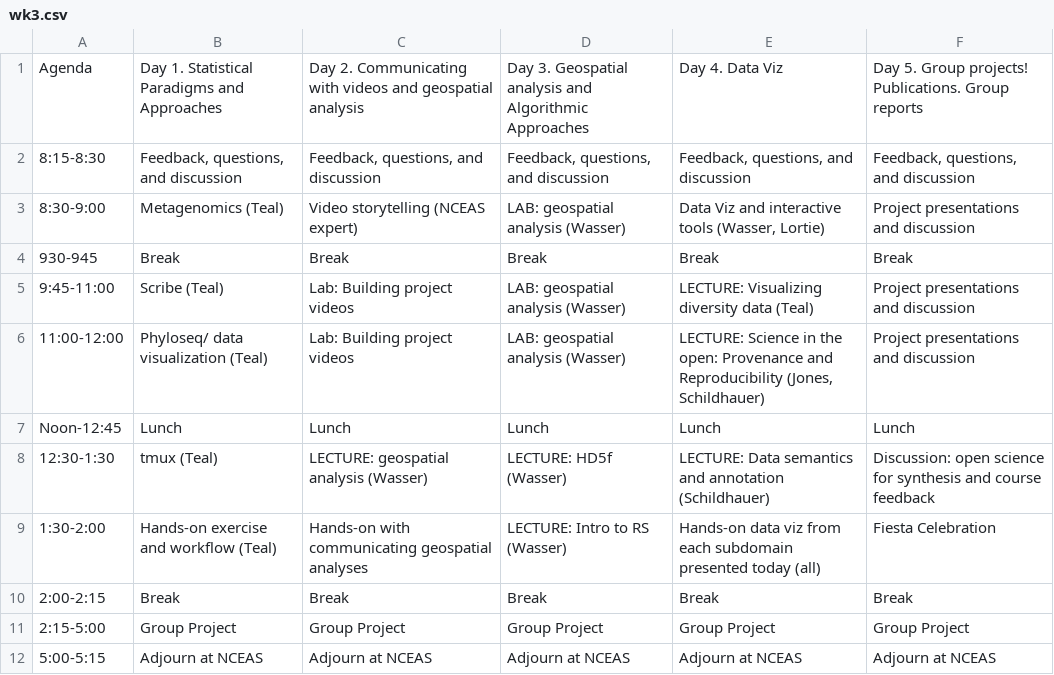
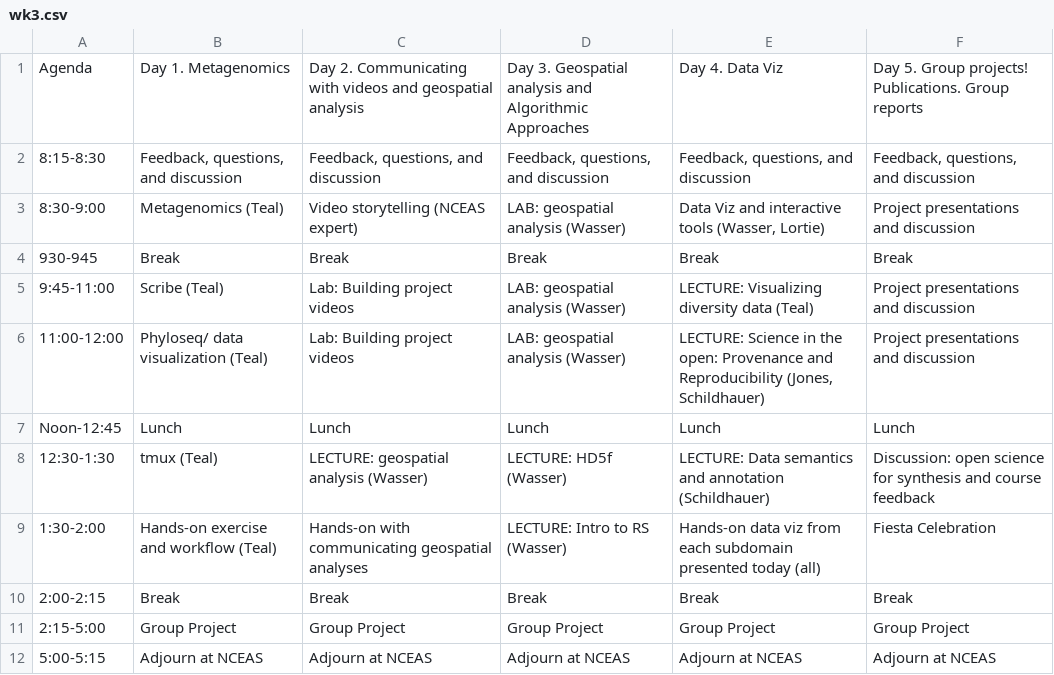
Before and after one commit to NCEAS/oss-lessons, a CSV file: schedule/wk3.csv, drawn as a sheet.

Commit message:
metagenomics day added

```diff
--- a/schedule/wk3.csv
+++ b/schedule/wk3.csv
@@ -1,2 +1,2 @@
-Agenda,Day 1. Statistical Paradigms and Approaches,Day 2. Communicating with videos and geospatial analysis,Day 3. Geospatial analysis and Algorithmic Approaches,Day 4. Data Viz,Day 5. Group projects! Publications. Group reports
+Agenda,Day 1. Metagenomics,Day 2. Communicating with videos and geospatial analysis,Day 3. Geospatial analysis and Algorithmic Approaches,Day 4. Data Viz,Day 5. Group projects! Publications. Group reports
 8:15-8:30,"Feedback, questions, and discussion","Feedback, questions, and discussion","Feedback, questions, and discussion","Feedback, questions, and discussion","Feedback, questions, and discussion"
```
Also changed, not shown: 2 other files.
